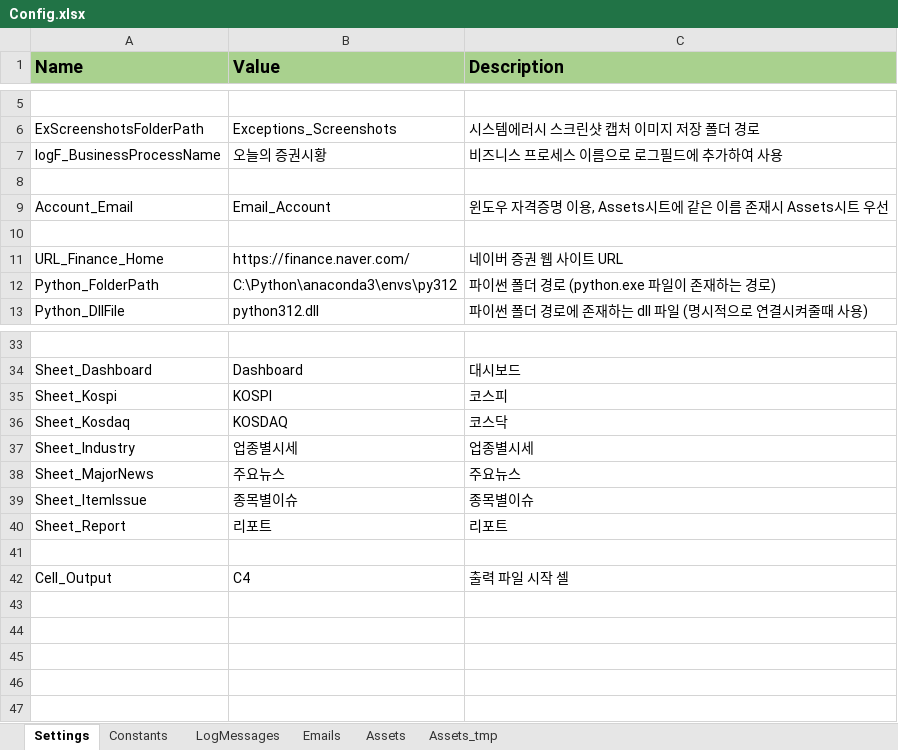
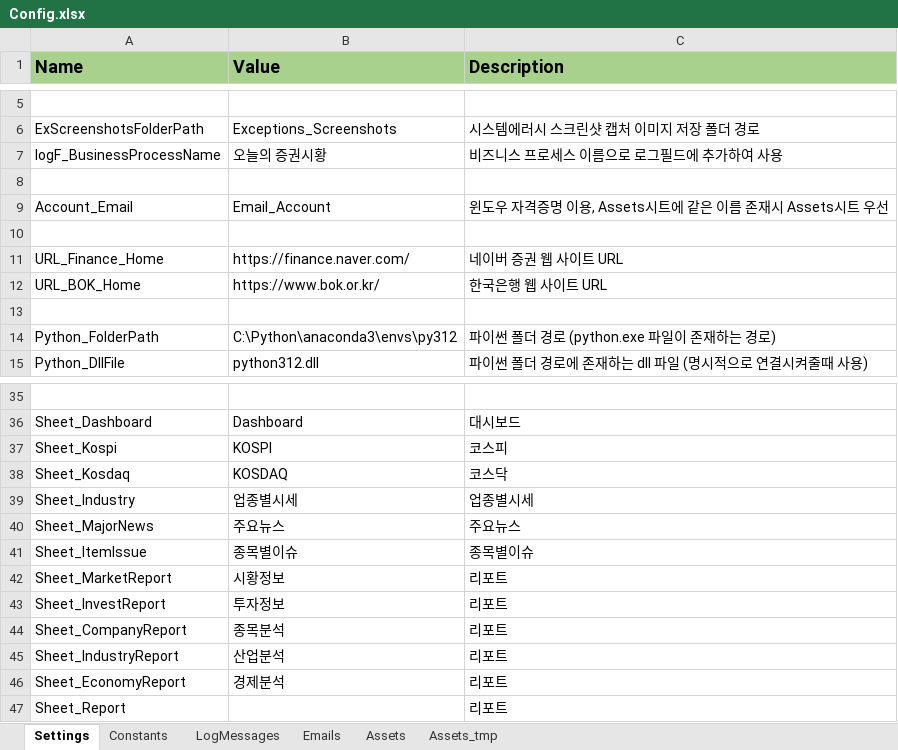
Before and after one commit to dexbob/RPA_Example, an Excel workbook: 21_오늘의_증권시황/Data/Config.xlsx, sheet Settings, drawn as a sheet; only a part is shown, gaps mark what is left out; values as stored, in another font and other column widths than the file's, no borders; removed rows and columns are numbered as before the commit, all else as after; the diff names each change by its address in the sheet, - before the commit and + after, or states it on an @@ line.

Commit message:
[오늘의_증권시황] 경제전망보고서 추가, 기타 수정

```diff
--- a/21_오늘의_증권시황/Data/Config.xlsx (sheet Settings)
+++ b/21_오늘의_증권시황/Data/Config.xlsx (sheet Settings)
+row 12: URL_BOK_Home | https://www.bok.or.kr/ | 한국은행 웹 사이트 URL
+row 13: (empty)
+row 42: Sheet_MarketReport | 시황정보 | 리포트
+row 43: Sheet_InvestReport | 투자정보 | 리포트
+row 44: Sheet_CompanyReport | 종목분석 | 리포트
+row 45: Sheet_IndustryReport | 산업분석 | 리포트
+row 46: Sheet_EconomyReport | 경제분석 | 리포트
-B47 (Value): 리포트
+B47 (Value): (empty)
-row 41: (empty)
-row 42: Cell_Output | C4 | 출력 파일 시작 셀
```
Also changed, not shown: formulas that keep their value, 42 other files.
